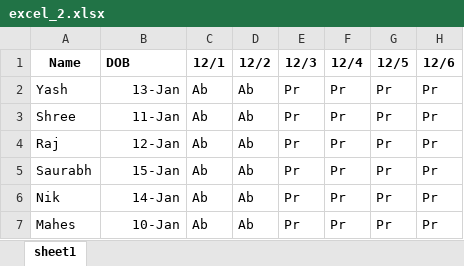
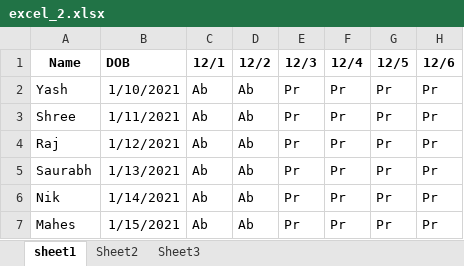
Before and after one commit to shrirangdixit/excel_key_pair_checking, an Excel workbook: excel_2.xlsx, sheet sheet1, drawn as a sheet; only a part is shown; values as stored, in another font and other column widths than the file's, no borders; the diff names each change by its address in the sheet, - before the commit and + after, or states it on an @@ line.

```diff
--- a/excel_2.xlsx (sheet sheet1)
+++ b/excel_2.xlsx (sheet sheet1)
+sheet tab: Sheet2
+sheet tab: Sheet3
-B2 (DOB): 13-Jan
+B2 (DOB): 1/10/2021
-B3 (DOB): 11-Jan
+B3 (DOB): 1/11/2021
-B4 (DOB): 12-Jan
+B4 (DOB): 1/12/2021
-B5 (DOB): 15-Jan
+B5 (DOB): 1/13/2021
-B6 (DOB): 14-Jan
+B6 (DOB): 1/14/2021
-B7 (DOB): 10-Jan
+B7 (DOB): 1/15/2021
```
Also changed, not shown: excel_1.xlsx, 4 other files.
